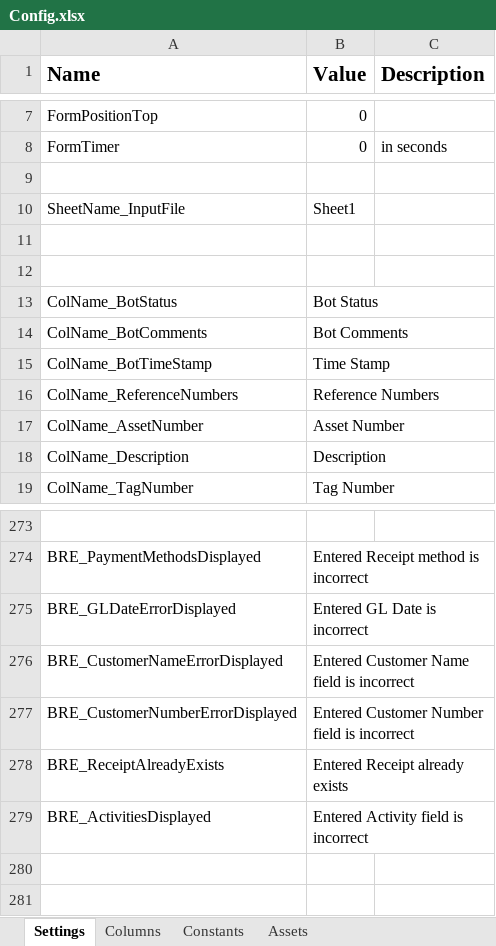
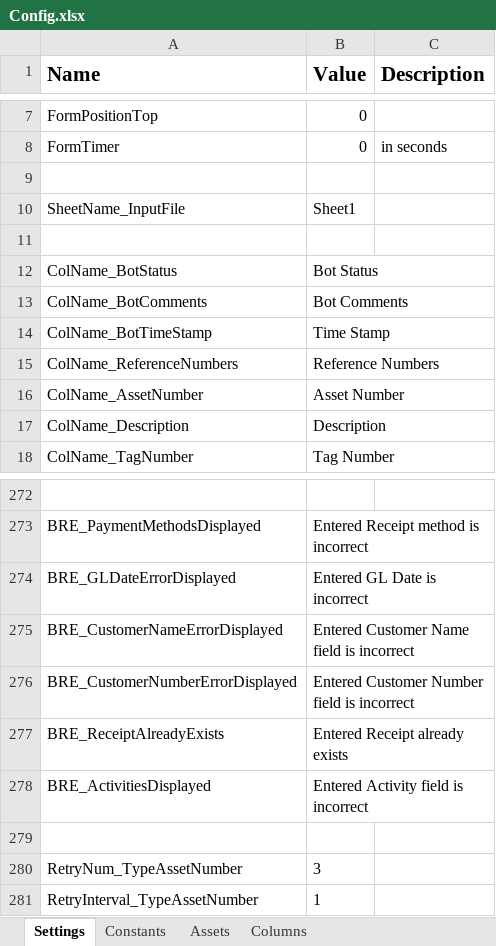
Before and after one commit to FedBotFactory/AssetsCreation, an Excel workbook: Data/Config.xlsx, sheet Settings, drawn as a sheet; only a part is shown, gaps mark what is left out; values as stored, in another font and other column widths than the file's, no borders; removed rows and columns are numbered as before the commit, all else as after; the diff names each change by its address in the sheet, - before the commit and + after, or states it on an @@ line.

Commit message:
Updated Config file

```diff
--- a/Data/Config.xlsx (sheet Settings)
+++ b/Data/Config.xlsx (sheet Settings)
@@ sheet tab order changed: Settings | Constants | Assets | Columns @@
-row 12: (empty)
+row 279: (empty)
+row 280: RetryNum_TypeAssetNumber | 3
+row 281: RetryInterval_TypeAssetNumber | 1
```
Also changed, not shown: sheet Constants, 3 other files.
